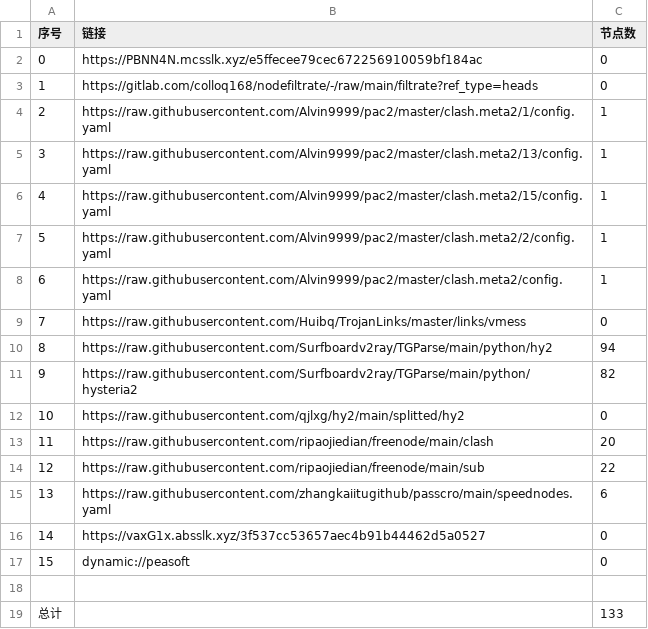
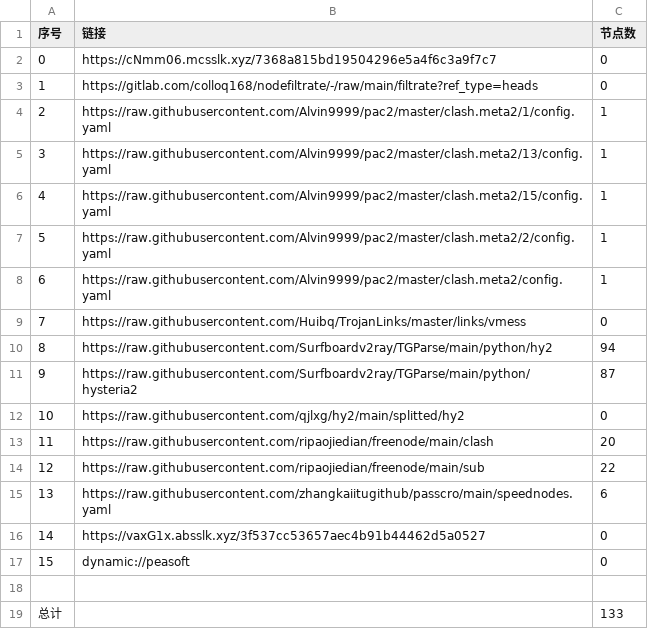
Before and after one commit to wnsnnnmwlls/AutoMergePublicNodes, a CSV file: list_result.csv, drawn as a sheet.

```diff
--- a/list_result.csv
+++ b/list_result.csv
@@ -1,3 +1,3 @@
 序号,链接,节点数
-0,https://PBNN4N.mcsslk.xyz/e5ffecee79cec672256910059bf184ac,0
+0,https://cNmm06.mcsslk.xyz/7368a815bd19504296e5a4f6c3a9f7c7,0
 1,https://gitlab.com/colloq168/nodefiltrate/-/raw/main/filtrate?ref_type=heads,0
@@ -10,3 +10,3 @@
 8,https://raw.githubusercontent.com/Surfboardv2ray/TGParse/main/python/hy2,94
-9,https://raw.githubusercontent.com/Surfboardv2ray/TGParse/main/python/hysteria2,82
+9,https://raw.githubusercontent.com/Surfboardv2ray/TGParse/main/python/hysteria2,87
 10,https://raw.githubusercontent.com/qjlxg/hy2/main/splitted/hy2,0
```
Also changed, not shown: 6 other files.
